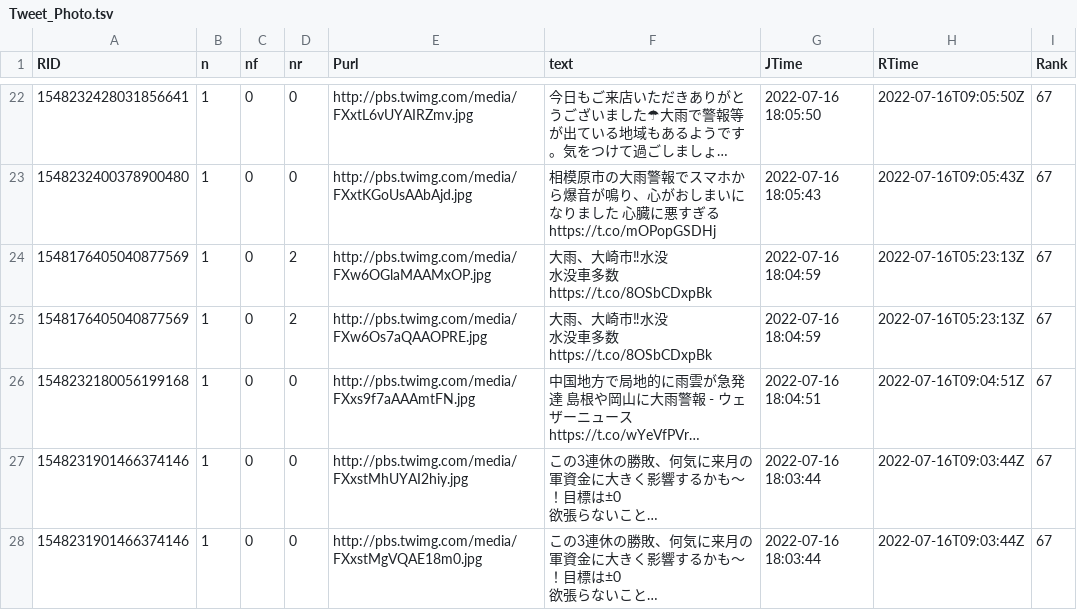
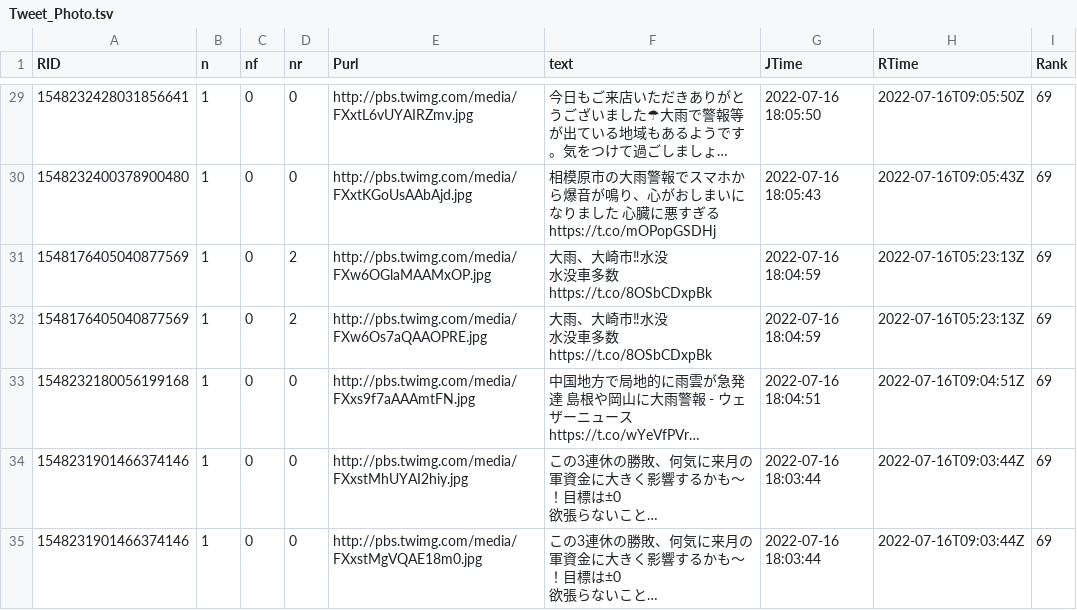
Before and after one commit to syamada93/RTweet_2022_HR, a TSV file: Tweet_Photo.tsv, drawn as a sheet; only a part is shown, gaps mark what is left out; long unchanged cells end in …; addresses are those after the commit; the diff covers the shown part only; the diff names each change by its address in the sheet, - before the commit and + after, or states it on an @@ line.

```diff
--- a/Tweet_Photo.tsv
+++ b/Tweet_Photo.tsv
-I29:I35 (Rank): 67
+I29:I35 (Rank): 69
```
Also changed, not shown: 8 added rows, 6 removed rows and 64 edited cells elsewhere in this file, 1 other file.
